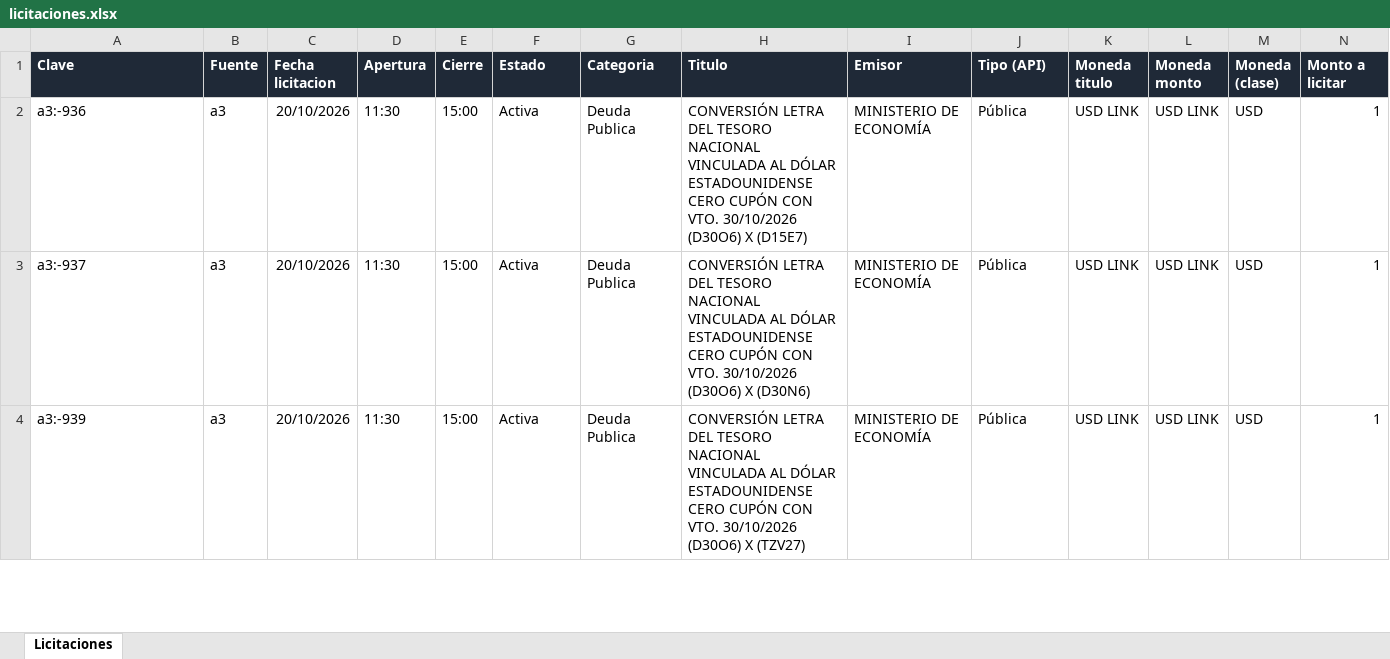
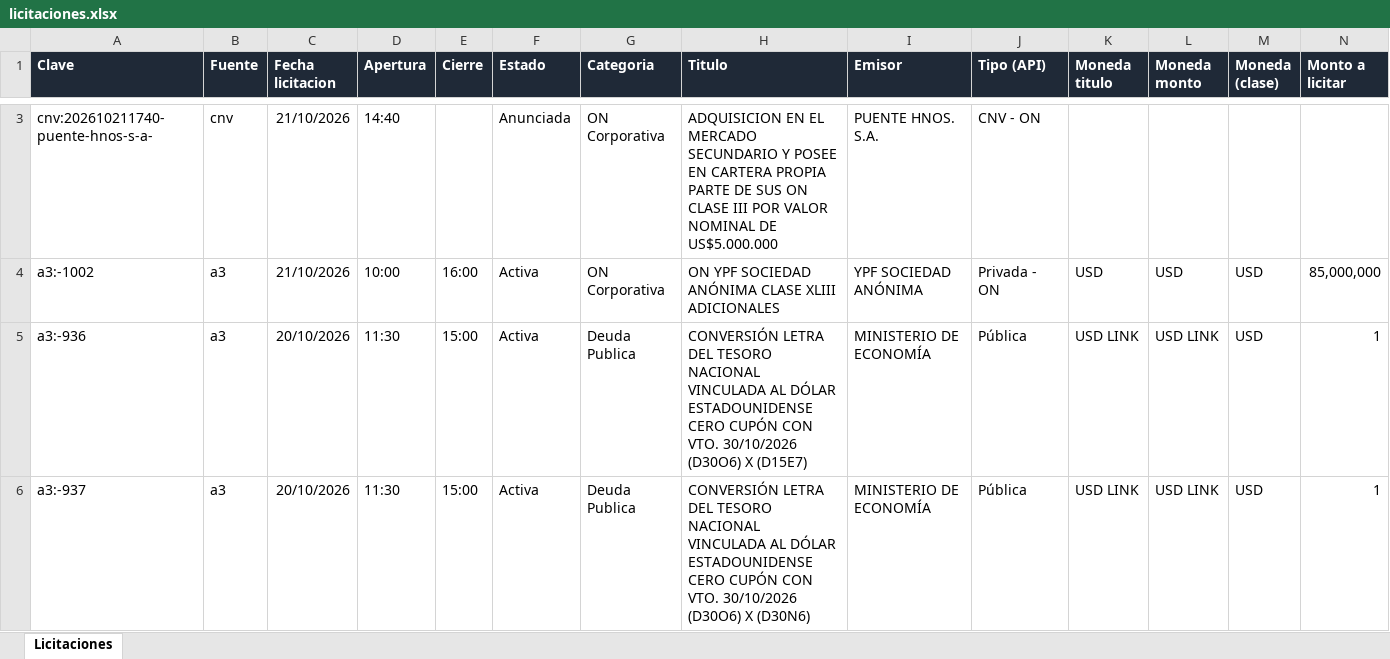
Before and after one commit to francogalante12-creator/Monitor-de-Licitaciones, an Excel workbook: datos/licitaciones.xlsx, sheet Licitaciones, drawn as a sheet; only a part is shown, gaps mark what is left out; the shorter side is filled out with more unchanged rows; values as stored, in another font and other column widths than the file's, no borders; table styles not drawn; rows hold the shown columns only; the diff covers the shown part only; the diff names each change by its address in the sheet, - before the commit and + after, or states it on an @@ line.

```diff
--- a/datos/licitaciones.xlsx (sheet Licitaciones)
+++ b/datos/licitaciones.xlsx (sheet Licitaciones)
+row 3: cnv:202610211740-puente-hnos-s-a- | cnv | 21/10/2026 | 14:40 |  | Anunciada | ON Corporativa | ADQUISICION EN EL MERCADO SECUNDARIO Y POSEE EN CARTERA PROPIA PARTE DE SUS ON CLASE III POR VALOR NOMINAL DE US$5.000.000 | PUENTE HNOS. S.A. | CNV - ON
+row 4: a3:-1002 | a3 | 21/10/2026 | 10:00 | 16:00 | Activa | ON Corporativa | ON YPF SOCIEDAD ANÓNIMA CLASE XLIII ADICIONALES | YPF SOCIEDAD ANÓNIMA | Privada - ON | USD | USD | USD | 85,000,000
```
Also changed, not shown: 1 added row and 2 edited cells elsewhere in this sheet, 3 other files.
